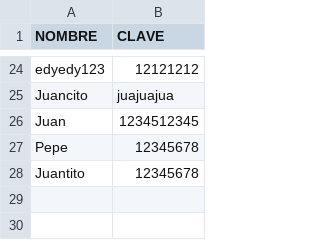
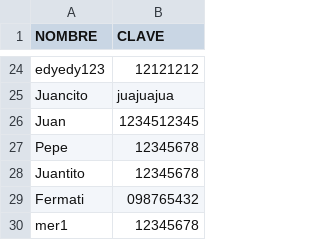
Before and after one commit to lfaguilera/aprobado, a CSV file: datos_juego/usuarios.csv, drawn as a sheet; only a part is shown, gaps mark what is left out; the diff names each change by its address in the sheet, - before the commit and + after, or states it on an @@ line.

```diff
--- a/datos_juego/usuarios.csv
+++ b/datos_juego/usuarios.csv
+row 29: Fermati | 098765432
+row 30: mer1 | 12345678
```
Also changed, not shown: 8 other files.
